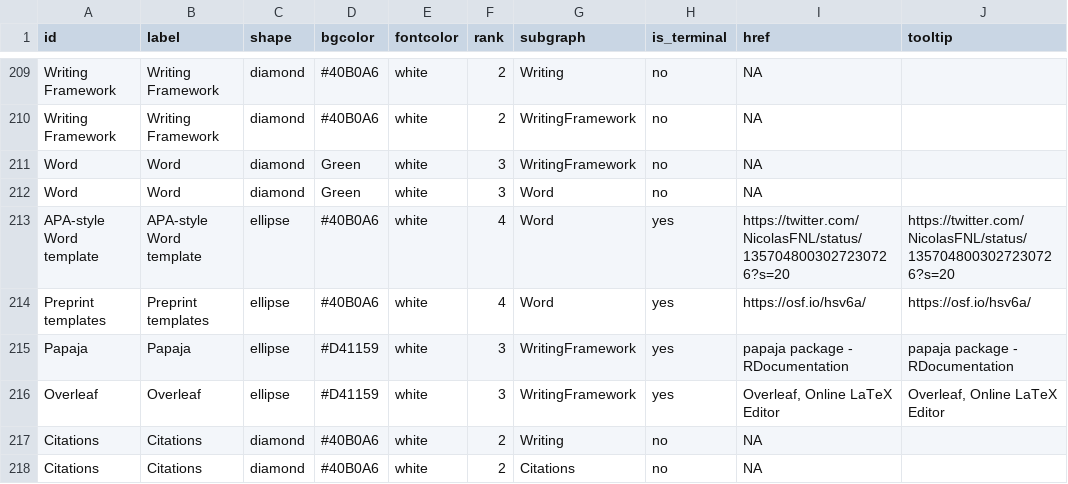
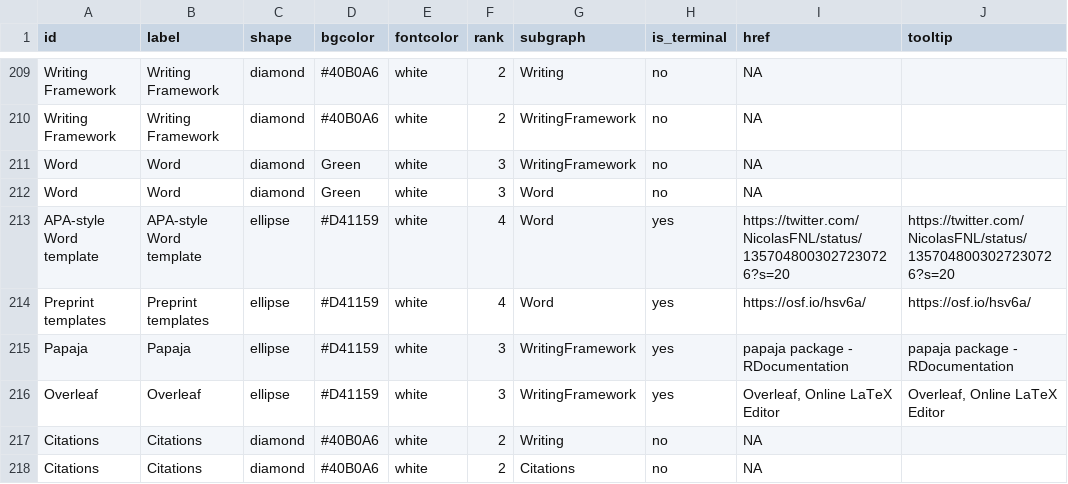
Before and after one commit to IGOR-bioDGPs/ARIADNE, a CSV file: testbook/data/data_ariadne_nodes.csv, drawn as a sheet; only a part is shown, gaps mark what is left out; the diff names each change by its address in the sheet, - before the commit and + after, or states it on an @@ line.

Commit message:
Hotfix

```diff
--- a/testbook/data/data_ariadne_nodes.csv
+++ b/testbook/data/data_ariadne_nodes.csv
-D213:D214 (bgcolor): #40B0A6
+D213:D214 (bgcolor): #D41159
```
